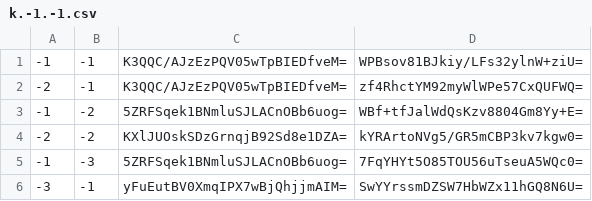
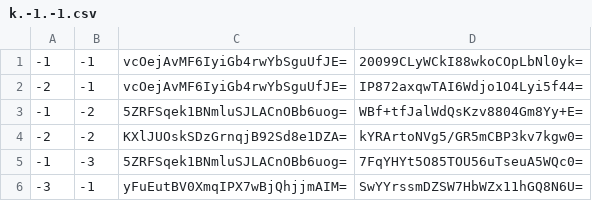
Before and after one commit to GrimCraftMaps/Escapism_Nether, a CSV file: tiles/zoom.-2/metadata/k.-1.-1.csv, drawn as a sheet.

```diff
--- a/tiles/zoom.-2/metadata/k.-1.-1.csv
+++ b/tiles/zoom.-2/metadata/k.-1.-1.csv
@@ -1,3 +1,3 @@
--1,-1,K3QQC/AJzEzPQV05wTpBIEDfveM=,WPBsov81BJkiy/LFs32ylnW+ziU=
--2,-1,K3QQC/AJzEzPQV05wTpBIEDfveM=,zf4RhctYM92myWlWPe57CxQUFWQ=
+-1,-1,vcOejAvMF6IyiGb4rwYbSguUfJE=,20099CLyWCkI88wkoCOpLbNl0yk=
+-2,-1,vcOejAvMF6IyiGb4rwYbSguUfJE=,IP872axqwTAI6Wdjo1O4Lyi5f44=
 -1,-2,5ZRFSqek1BNmluSJLACnOBb6uog=,WBf+tfJalWdQsKzv8804Gm8Yy+E=
```
Also changed, not shown: tiles/zoom.-1/metadata/k.-1.-1.csv, tiles/zoom.0/metadata/k.-1.-1.csv, 22 other files.
